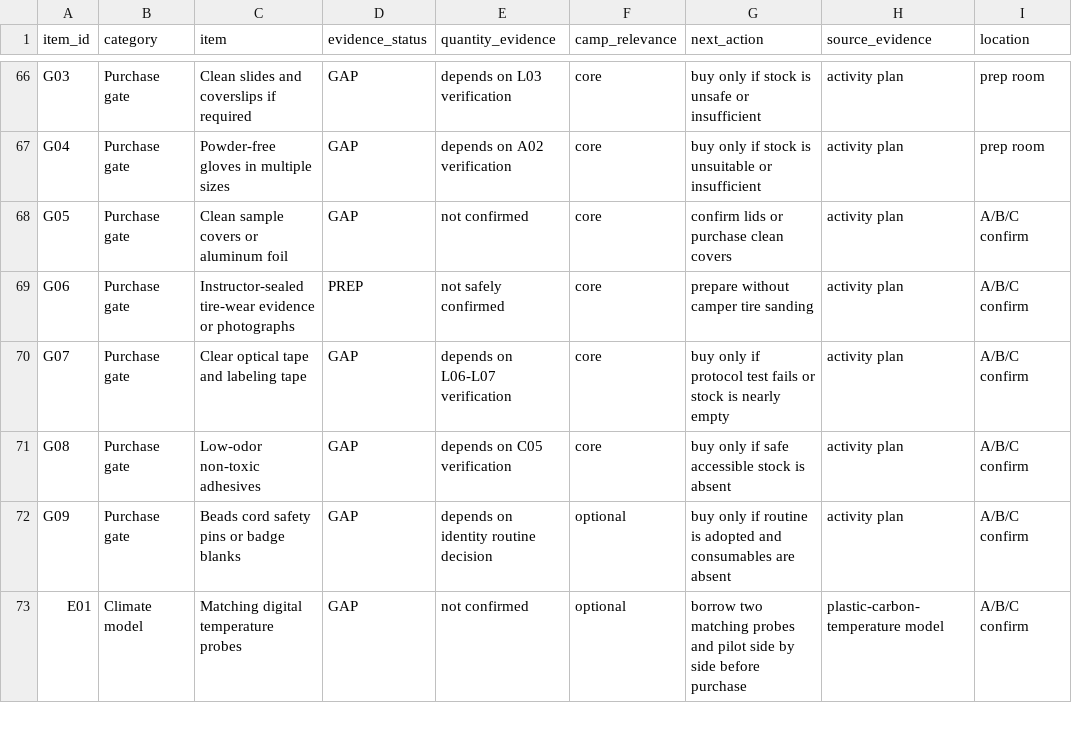
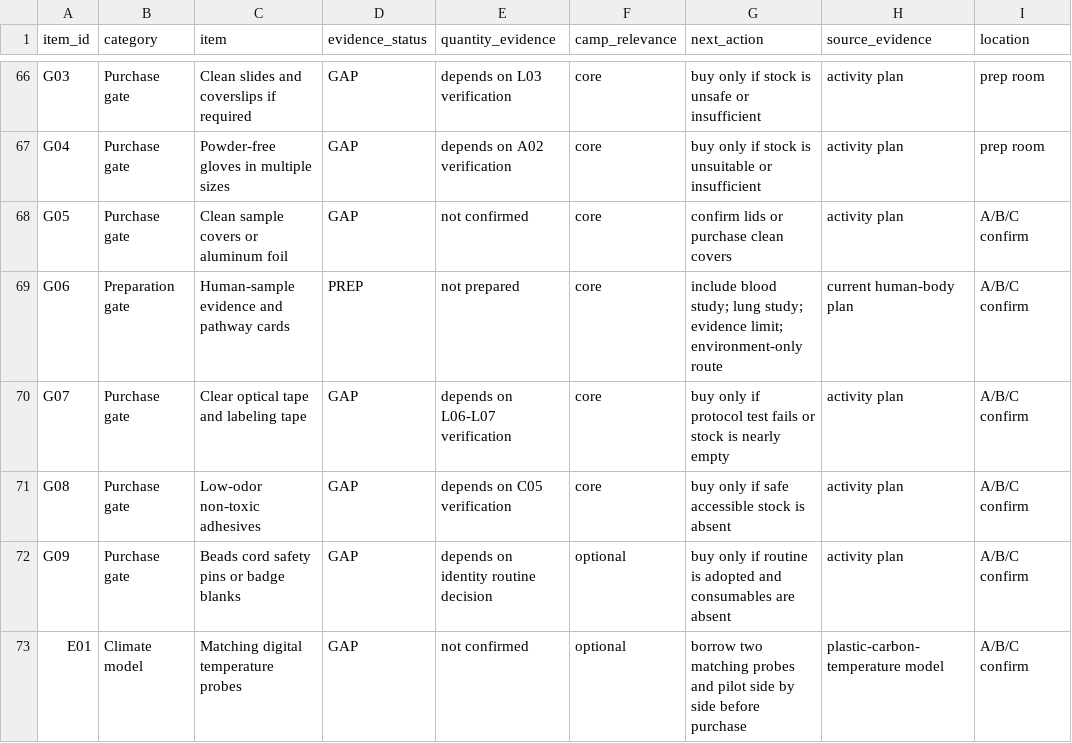
Before and after one commit to pzg8794/EDU486, a CSV file: assignments/05-july14-camp-prep/camp-materials-inventory-catalog.csv, drawn as a sheet; only a part is shown, gaps mark what is left out.

Commit message:
Correct Invisible Invaders human-body phenomenon

```diff
--- a/assignments/05-july14-camp-prep/camp-materials-inventory-catalog.csv
+++ b/assignments/05-july14-camp-prep/camp-materials-inventory-catalog.csv
@@ -68,3 +68,3 @@ G04,Purchase gate,Powder-free gloves in multiple sizes,GAP,depends on A02 verifi
 G05,Purchase gate,Clean sample covers or aluminum foil,GAP,not confirmed,core,"confirm lids or purchase clean covers",activity plan,A/B/C confirm
-G06,Purchase gate,Instructor-sealed tire-wear evidence or photographs,PREP,not safely confirmed,core,"prepare without camper tire sanding",activity plan,A/B/C confirm
+G06,Preparation gate,Human-sample evidence and pathway cards,PREP,not prepared,core,"include blood study; lung study; evidence limit; environment-only route",current human-body plan,A/B/C confirm
 G07,Purchase gate,Clear optical tape and labeling tape,GAP,depends on L06-L07 verification,core,"buy only if protocol test fails or stock is nearly empty",activity plan,A/B/C confirm
```
Also changed, not shown: 39 other files.
